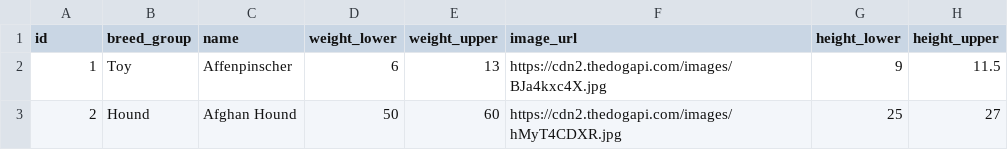
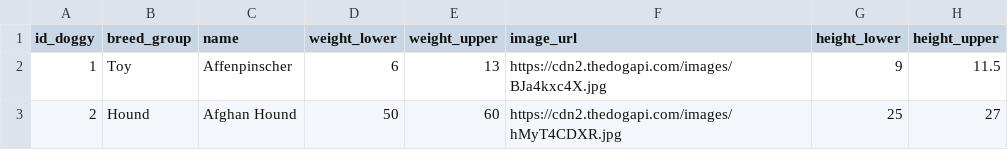
Before and after one commit to ellengrove/doggy-dashboard, a CSV file: new_updated.csv, drawn as a sheet; only a part is shown; the diff names each change by its address in the sheet, - before the commit and + after, or states it on an @@ line.

```diff
--- a/new_updated.csv
+++ b/new_updated.csv
-A1: id
+A1: id_doggy
```
Also changed, not shown: static/data/breed_origins.csv.
